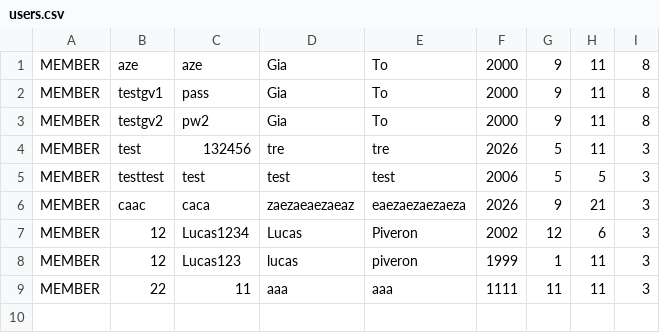
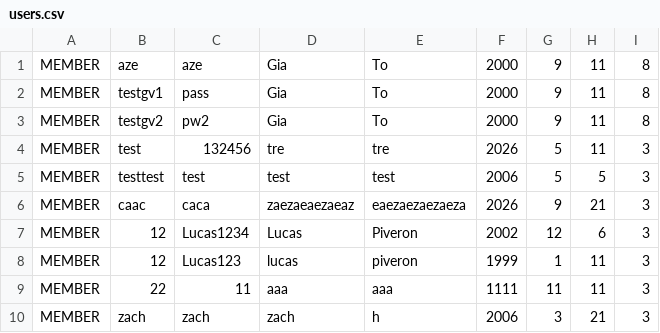
Before and after one commit to Tsunto-o/Library-Management-System, a CSV file: src/model/user/userMemory/users.csv, drawn as a sheet.

Commit message:
Update users.csv

```diff
--- a/src/model/user/userMemory/users.csv
+++ b/src/model/user/userMemory/users.csv
@@ -9 +9,2 @@ MEMBER,12,Lucas123,lucas,piveron,1999,1,11,3
 MEMBER,22,11,aaa,aaa,1111,11,11,3
+MEMBER,zach,zach,zach,h,2006,3,21,3
```
